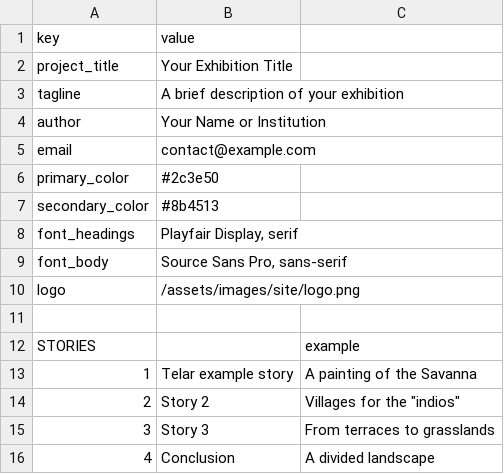
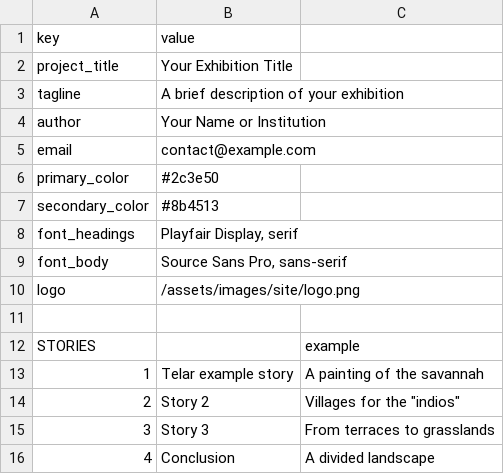
Before and after one commit to up-in-the-clouds/telar-khipu, a CSV file: google_sheet_template/02-project-setup.csv, drawn as a sheet.

```diff
--- a/google_sheet_template/02-project-setup.csv
+++ b/google_sheet_template/02-project-setup.csv
@@ -12,3 +12,3 @@ logo,/assets/images/site/logo.png
 STORIES,,example
-1,Telar example story,A painting of the Savanna
+1,Telar example story,A painting of the savannah
 2,Story 2,"Villages for the ""indios"""
```
Also changed, not shown: google_sheet_template/03-objects.csv, google_sheet_template/04-glossary.csv, 3 other files.
